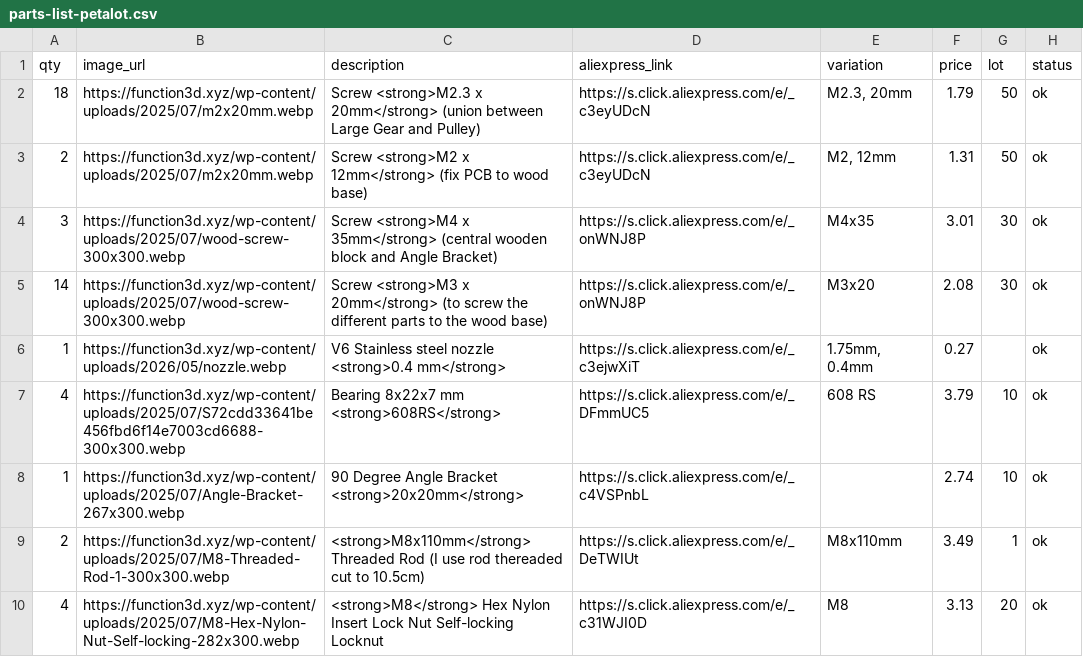
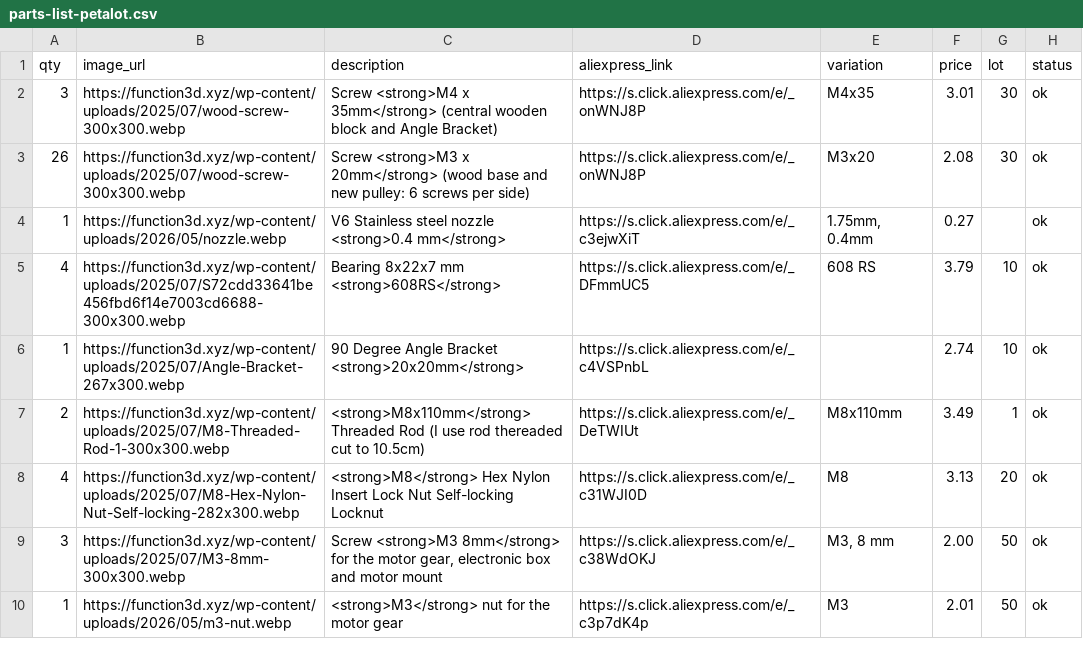
Before and after one commit to function3d/petalot, a CSV file: parts-list-petalot.csv, drawn as a sheet; only a part is shown; the shorter side is filled out with more unchanged rows.

```diff
--- a/parts-list-petalot.csv
+++ b/parts-list-petalot.csv
@@ -1,6 +1,4 @@
 qty,image_url,description,aliexpress_link,variation,price,lot,status
-18,https://function3d.xyz/wp-content/uploads/2025/07/m2x20mm.webp,Screw <strong>M2.3 x 20mm</strong> (union between Large Gear and Pulley),https://s.click.aliexpress.com/e/_c3eyUDcN,"M2.3, 20mm",1.79,50,ok
-2,https://function3d.xyz/wp-content/uploads/2025/07/m2x20mm.webp,Screw <strong>M2 x 12mm</strong> (fix PCB to wood base),https://s.click.aliexpress.com/e/_c3eyUDcN,"M2, 12mm",1.31,50,ok
 3,https://function3d.xyz/wp-content/uploads/2025/07/wood-screw-300x300.webp,Screw <strong>M4 x 35mm</strong> (central wooden block and Angle Bracket),https://s.click.aliexpress.com/e/_onWNJ8P,M4x35,3.01,30,ok
-14,https://function3d.xyz/wp-content/uploads/2025/07/wood-screw-300x300.webp,Screw <strong>M3 x 20mm</strong> (to screw the different parts to the wood base),https://s.click.aliexpress.com/e/_onWNJ8P,M3x20,2.08,30,ok
+26,https://function3d.xyz/wp-content/uploads/2025/07/wood-screw-300x300.webp,Screw <strong>M3 x 20mm</strong> (wood base and new pulley: 6 screws per side),https://s.click.aliexpress.com/e/_onWNJ8P,M3x20,2.08,30,ok
 1,https://function3d.xyz/wp-content/uploads/2026/05/nozzle.webp,V6 Stainless steel nozzle <strong>0.4 mm</strong>,https://s.click.aliexpress.com/e/_c3ejwXiT,"1.75mm, 0.4mm",0.27,,ok
```
Also changed, not shown: parts-list-electronics-legacy.csv, parts-list-electronics-legacy.es.csv, 4 other files.
